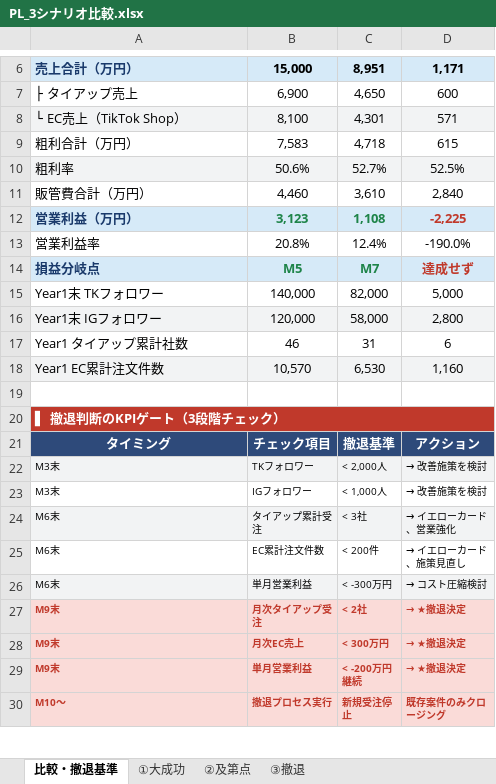
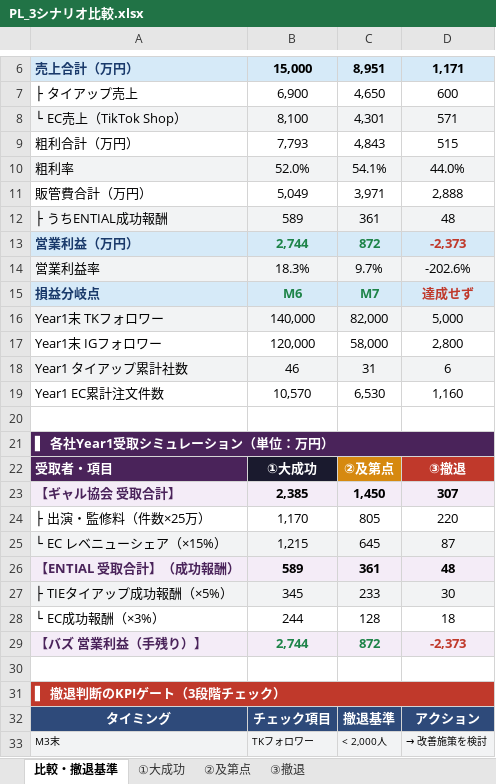
Before and after one commit to saitoshun-shun/gyal-kyokai--, an Excel workbook: PL_3シナリオ比較.xlsx, sheet 比較・撤退基準, drawn as a sheet; only a part is shown, gaps mark what is left out; the shorter side is filled out with more unchanged rows; values as stored, in another font and other column widths than the file's, no borders; removed rows and columns are numbered as before the commit, all else as after; the diff names each change by its address in the sheet, - before the commit and + after, or states it on an @@ line.

```diff
--- a/PL_3シナリオ比較.xlsx (sheet 比較・撤退基準)
+++ b/PL_3シナリオ比較.xlsx (sheet 比較・撤退基準)
-row 9: 粗利合計（万円） | 7,583 | 4,718 | 615
-row 10: 粗利率 | 50.6% | 52.7% | 52.5%
-row 11: 販管費合計（万円） | 4,460 | 3,610 | 2,840
-row 12: 営業利益（万円） | 3,123 | 1,108 | -2,225
-row 13: 営業利益率 | 20.8% | 12.4% | -190.0%
+row 9: 粗利合計（万円） | 7,793 | 4,843 | 515
+row 10: 粗利率 | 52.0% | 54.1% | 44.0%
+row 11: 販管費合計（万円） | 5,049 | 3,971 | 2,888
+row 12: ├ うちENTIAL成功報酬 | 589 | 361 | 48
+row 13: 営業利益（万円） | 2,744 | 872 | -2,373
+row 14: 営業利益率 | 18.3% | 9.7% | -202.6%
-B15: M5
+B15: M6
-A16:D16 fill: none
+A16:D16 fill: #F2F3F4
-A17:D17 fill: #F2F3F4
+A17:D17 fill: none
-A18:D18 fill: none
+A18:D18 fill: #F2F3F4
-A19:D19 fill: #F2F3F4
+A19:D19 fill: none
+row 20: (empty)
+row 21: ▌ 各社Year1受取シミュレーション（単位：万円）
+row 22: 受取者・項目 | ①大成功 | ②及第点 | ③撤退
+row 23: 【ギャル協会 受取合計】 | 2,385 | 1,450 | 307
+row 24: ├ 出演・監修料（件数×25万） | 1,170 | 805 | 220
+row 25: └ EC レベニューシェア（×15%） | 1,215 | 645 | 87
+row 26: 【ENTIAL 受取合計】（成功報酬） | 589 | 361 | 48
+row 27: ├ TIEタイアップ成功報酬（×5%） | 345 | 233 | 30
+row 28: └ EC成功報酬（×3%） | 244 | 128 | 18
+row 29: 【バズ 営業利益（手残り）】 | 2,744 | 872 | -2,373
```
Also changed, not shown: sheet ①大成功, sheet ②及第点, sheet ③撤退, 1 other file.
